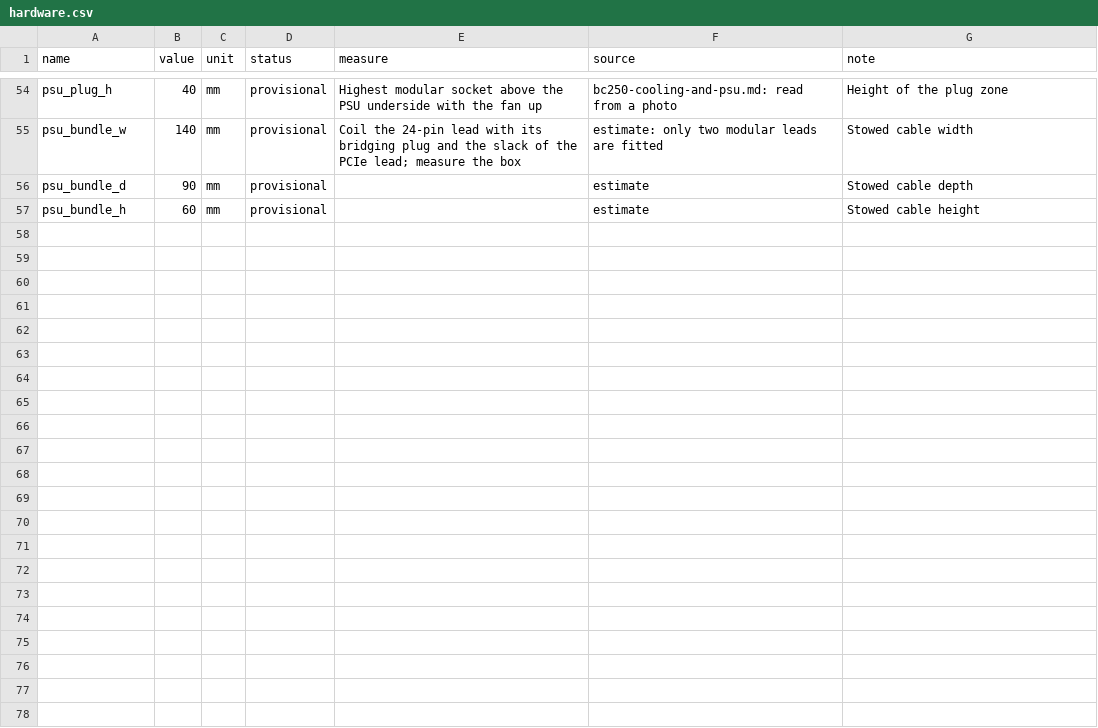
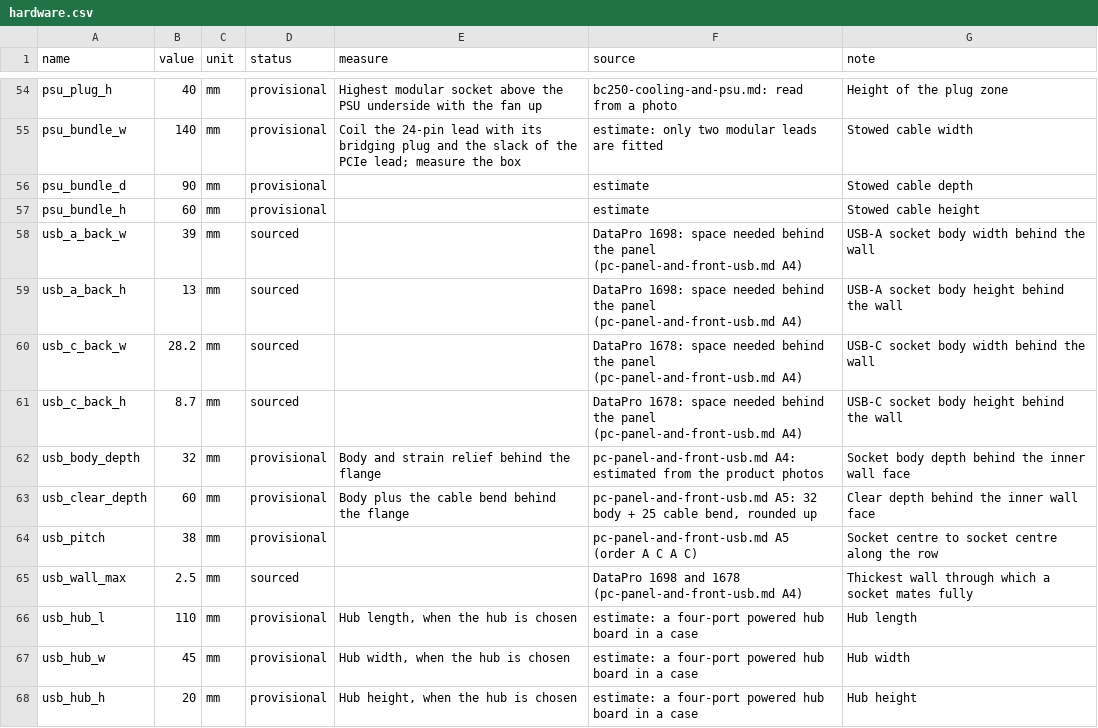
Before and after one commit to rpollard00/candybar, a CSV file: cad/params/hardware.csv, drawn as a sheet; only a part is shown, gaps mark what is left out; the diff covers the shown part only; the diff names each change by its address in the sheet, - before the commit and + after, or states it on an @@ line.

Commit message:
feat(cad): fit the hardware into the shell with a 4 mm skin
cavity.py makes the inner skin. fit.py places the hardware and its
keep-out zones from the parameter sheets on anchors of the blueprint
and checks interference, keep-out zones and containment. Everything
fits and the outer form does not change. The monitor room takes any
16 inch 16:10 travel monitor with plug space on both side edges.
Sheet 09 shows the hardware in the shell.

```diff
--- a/cad/params/hardware.csv
+++ b/cad/params/hardware.csv
+row 58: usb_a_back_w | 39 | mm | sourced |  | DataPro 1698: space needed behind the panel (pc-panel-and-front-usb.md A4) | USB-A socket body width behind the wall
+row 59: usb_a_back_h | 13 | mm | sourced |  | DataPro 1698: space needed behind the panel (pc-panel-and-front-usb.md A4) | USB-A socket body height behind the wall
+row 60: usb_c_back_w | 28.2 | mm | sourced |  | DataPro 1678: space needed behind the panel (pc-panel-and-front-usb.md A4) | USB-C socket body width behind the wall
+row 61: usb_c_back_h | 8.7 | mm | sourced |  | DataPro 1678: space needed behind the panel (pc-panel-and-front-usb.md A4) | USB-C socket body height behind the wall
+row 62: usb_body_depth | 32 | mm | provisional | Body and strain relief behind the flange | pc-panel-and-front-usb.md A4: estimated from the product photos | Socket body depth behind the inner wall face
+row 63: usb_clear_depth | 60 | mm | provisional | Body plus the cable bend behind the flange | pc-panel-and-front-usb.md A5: 32 body + 25 cable bend, rounded up | Clear depth behind the inner wall face
+row 64: usb_pitch | 38 | mm | provisional |  | pc-panel-and-front-usb.md A5 (order A C A C) | Socket centre to socket centre along the row
+row 65: usb_wall_max | 2.5 | mm | sourced |  | DataPro 1698 and 1678 (pc-panel-and-front-usb.md A4) | Thickest wall through which a socket mates fully
+row 66: usb_hub_l | 110 | mm | provisional | Hub length, when the hub is chosen | estimate: a four-port powered hub board in a case | Hub length
+row 67: usb_hub_w | 45 | mm | provisional | Hub width, when the hub is chosen | estimate: a four-port powered hub board in a case | Hub width
+row 68: usb_hub_h | 20 | mm | provisional | Hub height, when the hub is chosen | estimate: a four-port powered hub board in a case | Hub height
```
Also changed, not shown: 10 added rows elsewhere in this file, 9 other files.
